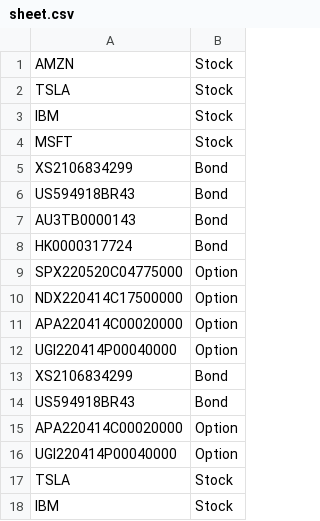
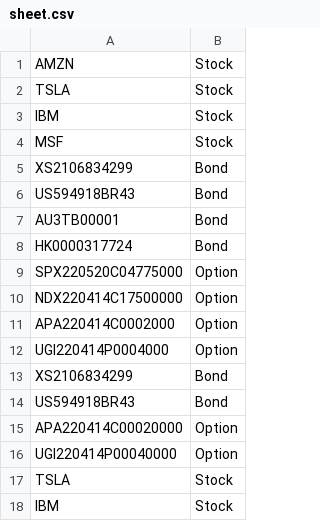
Before and after one commit to a4org/compass, a CSV file: src/sheet/sheet.csv, drawn as a sheet.

```diff
--- a/src/sheet/sheet.csv
+++ b/src/sheet/sheet.csv
@@ -3,6 +3,6 @@ TSLA,Stock
 IBM,Stock
-MSFT,Stock
+MSF,Stock
 XS2106834299,Bond
 US594918BR43,Bond
-AU3TB0000143,Bond
+AU3TB00001,Bond
 HK0000317724,Bond
@@ -10,4 +10,4 @@ SPX220520C04775000,Option
 NDX220414C17500000,Option
-APA220414C00020000,Option
-UGI220414P00040000,Option
+APA220414C0002000,Option
+UGI220414P0004000,Option
 XS2106834299,Bond
```
Also changed, not shown: src/sheet/coutput.csv, 3 other files.
